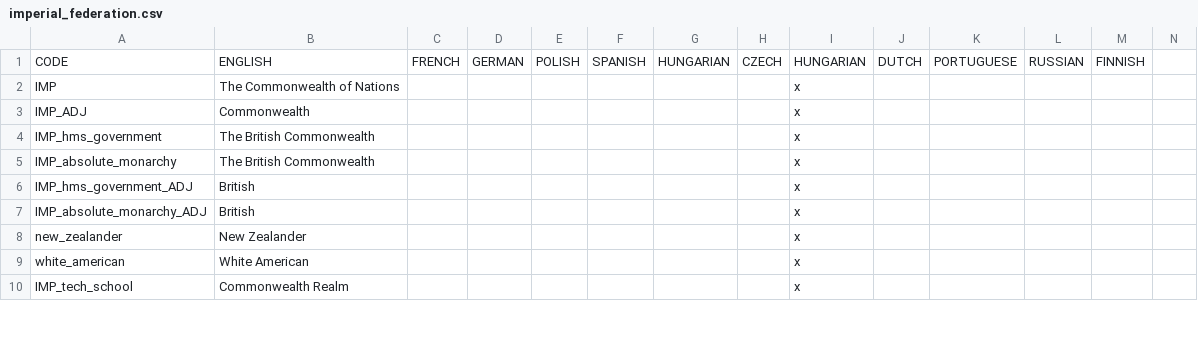
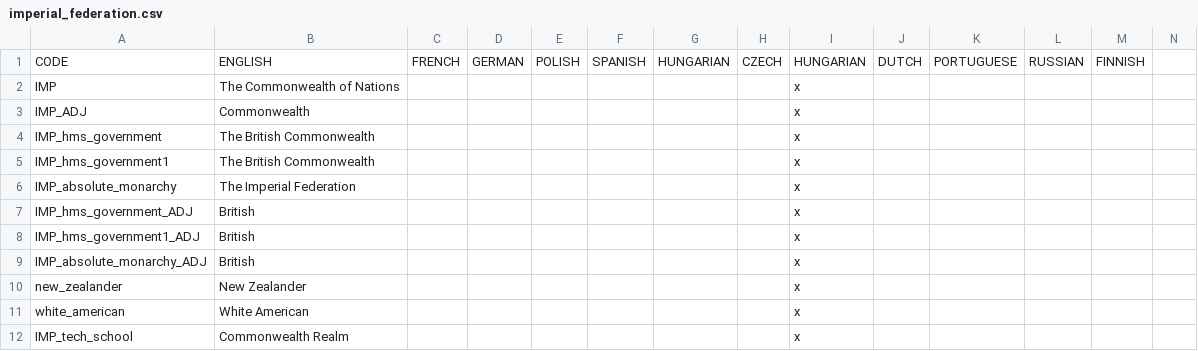
Before and after one commit to DoktorKure/Vic-II-Modern-History-Mod-MHM, a CSV file: MHM/localisation/imperial_federation.csv, drawn as a sheet; only a part is shown; addresses are those after the commit; rows hold the shown columns only; the diff covers the shown part only; the diff names each change by its address in the sheet, - before the commit and + after, or states it on an @@ line.

Commit message:
Update Imperial Federation + Tweaks
- Overhauled IMP superstate decisions
- Add in event for formation of Imperial Federation as a successor event to the Future of British Foreign Policy event if they choose to stay with the empire instead of pivoting to Europe
- Update IMP flags
- remove two unnecessary British tech schools (why were there four????)
- Some general bugfixes

```diff
--- a/MHM/localisation/imperial_federation.csv
+++ b/MHM/localisation/imperial_federation.csv
+row 5: IMP_hms_government1 | The British Commonwealth |  |  |  |  |  |  | x
-B6: The British Commonwealth
+B6: The Imperial Federation
+row 8: IMP_hms_government1_ADJ | British |  |  |  |  |  |  | x
```
Also changed, not shown: 1 added row and 7 edited cells elsewhere in this file, 27 other files.
